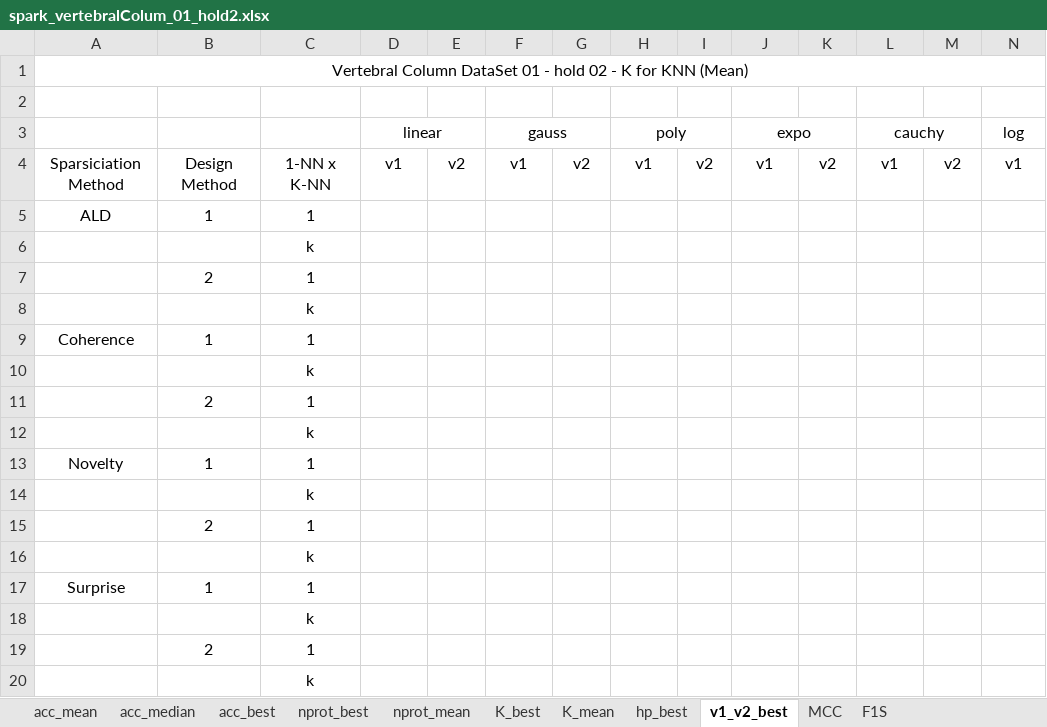
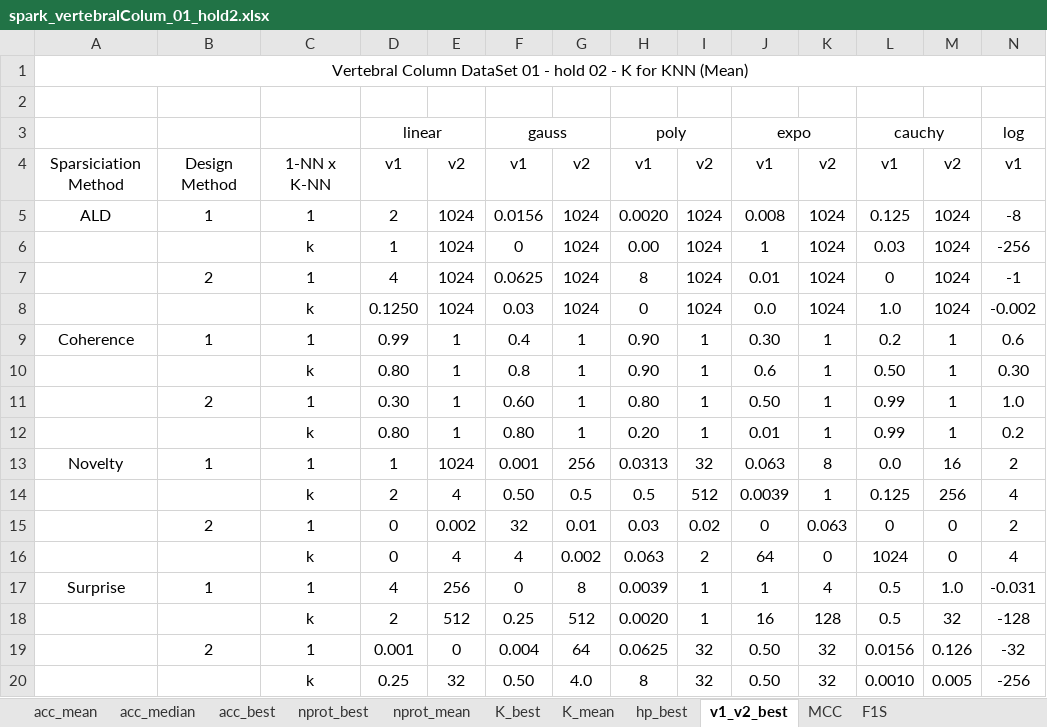
Before and after one commit to davidcoelho89/Matlab-MLTool-fp, an Excel workbook: results_analysis/spark_vertebralColum_01_hold2.xlsx, sheet v1_v2_best, drawn as a sheet; only a part is shown; values as stored, in another font and other column widths than the file's, no borders; removed rows and columns are numbered as before the commit, all else as after; rows hold the shown columns only; the diff names each change by its address in the sheet, - before the commit and + after, or states it on an @@ line.

```diff
--- a/results_analysis/spark_vertebralColum_01_hold2.xlsx (sheet v1_v2_best)
+++ b/results_analysis/spark_vertebralColum_01_hold2.xlsx (sheet v1_v2_best)
-row 5: ALD | 1 | 1
-row 6:  |  | k
-row 7:  | 2 | 1
-row 8:  |  | k
-row 9: Coherence | 1 | 1
-row 10:  |  | k
-row 11:  | 2 | 1
-row 12:  |  | k
-row 13: Novelty | 1 | 1
-row 14:  |  | k
-row 15:  | 2 | 1
-row 16:  |  | k
-row 17: Surprise | 1 | 1
-row 18:  |  | k
-row 19:  | 2 | 1
-row 20:  |  | k
+row 5: ALD | 1 | 1 | 2 | 1024 | 0.0156 | 1024 | 0.0020 | 1024 | 0.008 | 1024 | 0.125 | 1024 | -8
+row 6:  |  | k | 1 | 1024 | 0 | 1024 | 0.00 | 1024 | 1 | 1024 | 0.03 | 1024 | -256
+row 7:  | 2 | 1 | 4 | 1024 | 0.0625 | 1024 | 8 | 1024 | 0.01 | 1024 | 0 | 1024 | -1
+row 8:  |  | k | 0.1250 | 1024 | 0.03 | 1024 | 0 | 1024 | 0.0 | 1024 | 1.0 | 1024 | -0.002
+row 9: Coherence | 1 | 1 | 0.99 | 1 | 0.4 | 1 | 0.90 | 1 | 0.30 | 1 | 0.2 | 1 | 0.6
+row 10:  |  | k | 0.80 | 1 | 0.8 | 1 | 0.90 | 1 | 0.6 | 1 | 0.50 | 1 | 0.30
+row 11:  | 2 | 1 | 0.30 | 1 | 0.60 | 1 | 0.80 | 1 | 0.50 | 1 | 0.99 | 1 | 1.0
+row 12:  |  | k | 0.80 | 1 | 0.80 | 1 | 0.20 | 1 | 0.01 | 1 | 0.99 | 1 | 0.2
+row 13: Novelty | 1 | 1 | 1 | 1024 | 0.001 | 256 | 0.0313 | 32 | 0.063 | 8 | 0.0 | 16 | 2
+row 14:  |  | k | 2 | 4 | 0.50 | 0.5 | 0.5 | 512 | 0.0039 | 1 | 0.125 | 256 | 4
+row 15:  | 2 | 1 | 0 | 0.002 | 32 | 0.01 | 0.03 | 0.02 | 0 | 0.063 | 0 | 0 | 2
+row 16:  |  | k | 0 | 4 | 4 | 0.002 | 0.063 | 2 | 64 | 0 | 1024 | 0 | 4
+row 17: Surprise | 1 | 1 | 4 | 256 | 0 | 8 | 0.0039 | 1 | 1 | 4 | 0.5 | 1.0 | -0.031
+row 18:  |  | k | 2 | 512 | 0.25 | 512 | 0.0020 | 1 | 16 | 128 | 0.5 | 32 | -128
+row 19:  | 2 | 1 | 0.001 | 0 | 0.004 | 64 | 0.0625 | 32 | 0.50 | 32 | 0.0156 | 0.126 | -32
+row 20:  |  | k | 0.25 | 32 | 0.50 | 4.0 | 8 | 32 | 0.50 | 32 | 0.0010 | 0.005 | -256
```
Also changed, not shown: sheet hp_best, sheet MCC, sheet F1S, sheet K_best, sheet nprot_best, sheet K_mean, 4 more sheets, results_analysis/spark_cervicalCancer_01_hold2.xlsx, results_analysis/spark_cervicalCancer_02_hold2.xlsx, 5 other files.
